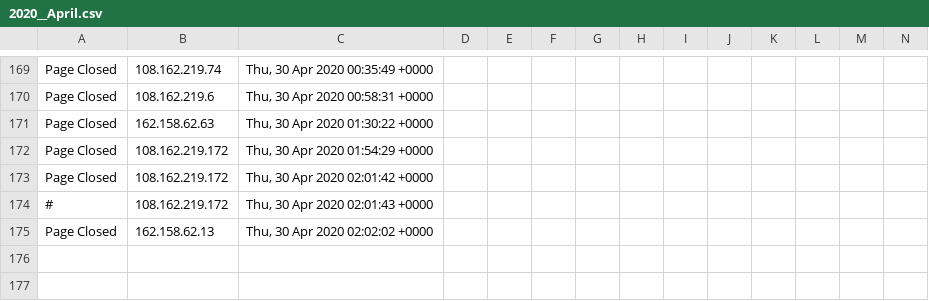
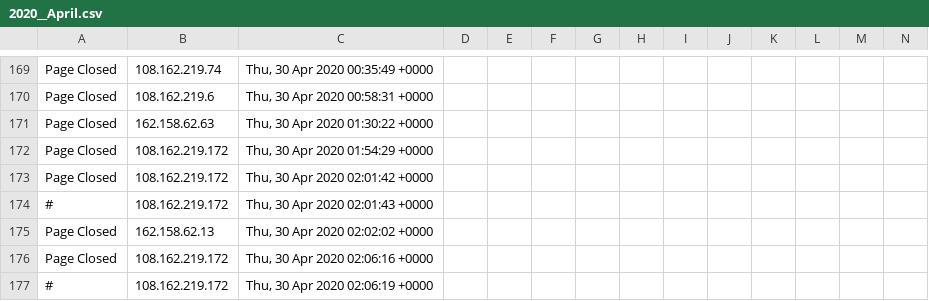
Before and after one commit to runacode/kelleylawfirms.com, a CSV file: logs/2020__April.csv, drawn as a sheet; only a part is shown, gaps mark what is left out; rows hold the shown columns only; the diff names each change by its address in the sheet, - before the commit and + after, or states it on an @@ line.

Commit message:
Site Editor Update

```diff
--- a/logs/2020__April.csv
+++ b/logs/2020__April.csv
+row 176: Page Closed | 108.162.219.172 | Thu, 30 Apr 2020 02:06:16 +0000
+row 177: # | 108.162.219.172 | Thu, 30 Apr 2020 02:06:19 +0000
```
